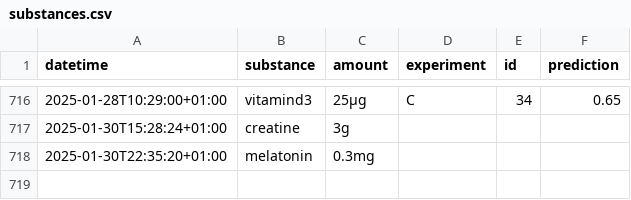
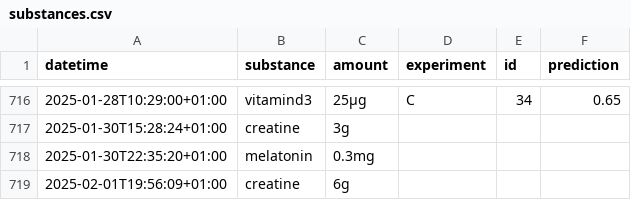
Before and after one commit to niplav/niplav.github.io, a CSV file: data/substances.csv, drawn as a sheet; only a part is shown, gaps mark what is left out; the diff names each change by its address in the sheet, - before the commit and + after, or states it on an @@ line.

```diff
--- a/data/substances.csv
+++ b/data/substances.csv
+row 719: 2025-02-01T19:56:09+01:00 | creatine | 6g
```
Also changed, not shown: data/light.csv, data/mental.csv, 10 other files.
